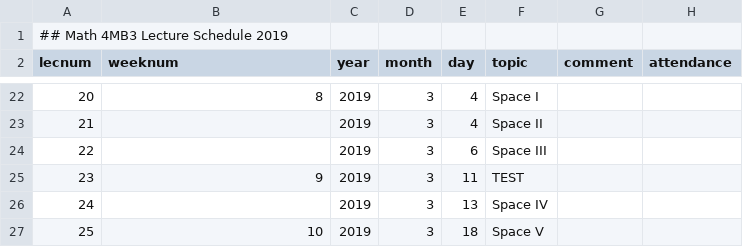
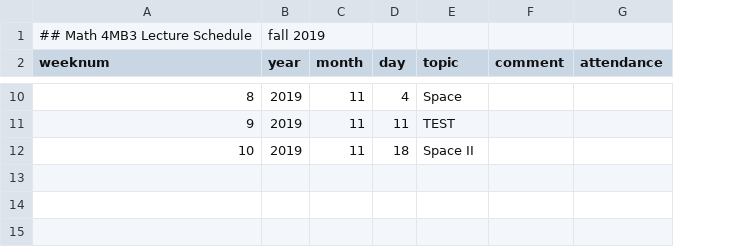
Before and after one commit to davidearn/math4mb, a CSV file: lectures/LectureSchedule.csv, drawn as a sheet; only a part is shown, gaps mark what is left out; removed rows and columns are numbered as before the commit, all else as after; the diff covers the shown part only; the diff names each change by its address in the sheet, - before the commit and + after, or states it on an @@ line.

Commit message:
revisions for fall 2019 course, which is taught in a 3 hour weekly block

```diff
--- a/lectures/LectureSchedule.csv
+++ b/lectures/LectureSchedule.csv
-column A (lecnum), row 1: ## Math 4MB3 Lecture Schedule 2019; row 22: 20; row 25: 23; row 27: 25
-A1 (weeknum): (empty)
+A1 (weeknum): ## Math 4MB3 Lecture Schedule
-B1 (year): (empty)
+B1 (year): fall 2019
-C10 (month): 3
+C10 (month): 11
-E10 (topic): Space I
+E10 (topic): Space
-row 23: 21 |  | 2019 | 3 | 4 | Space II
-row 24: 22 |  | 2019 | 3 | 6 | Space III
-C11 (month): 3
+C11 (month): 11
-row 26: 24 |  | 2019 | 3 | 13 | Space IV
-C12 (month): 3
+C12 (month): 11
-E12 (topic): Space V
+E12 (topic): Space II
```
Also changed, not shown: 12 removed rows and 21 edited cells elsewhere in this file, 1 other file.
